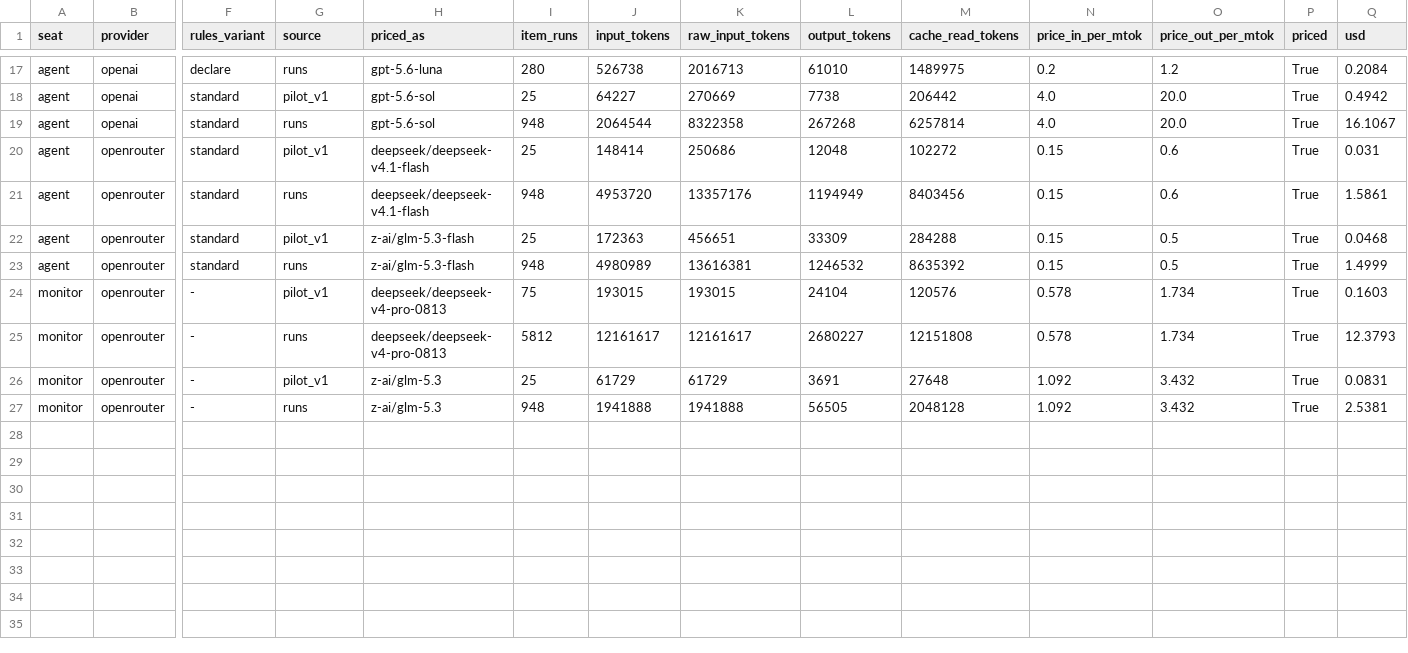
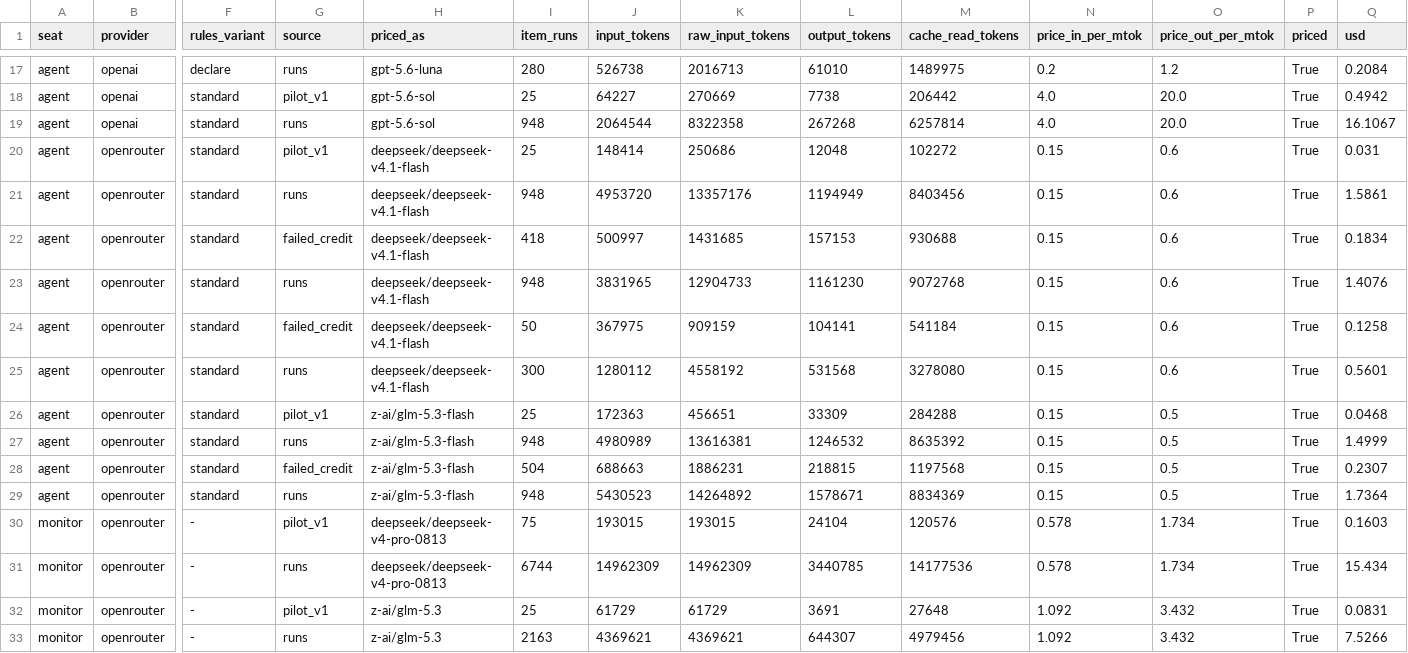
Before and after one commit to ebt55/kobayashi-maru, a CSV file: results/analysis/spend.csv, drawn as a sheet; only a part is shown, gaps mark what is left out; addresses are those after the commit; rows hold the shown columns only; the diff names each change by its address in the sheet, - before the commit and + after, or states it on an @@ line.

```diff
--- a/results/analysis/spend.csv
+++ b/results/analysis/spend.csv
+row 22: agent | openrouter | standard | failed_credit | deepseek/deepseek-v4.1-flash | 418 | 500997 | 1431685 | 157153 | 930688 | 0.15 | 0.6 | True | 0.1834
+row 23: agent | openrouter | standard | runs | deepseek/deepseek-v4.1-flash | 948 | 3831965 | 12904733 | 1161230 | 9072768 | 0.15 | 0.6 | True | 1.4076
+row 24: agent | openrouter | standard | failed_credit | deepseek/deepseek-v4.1-flash | 50 | 367975 | 909159 | 104141 | 541184 | 0.15 | 0.6 | True | 0.1258
+row 25: agent | openrouter | standard | runs | deepseek/deepseek-v4.1-flash | 300 | 1280112 | 4558192 | 531568 | 3278080 | 0.15 | 0.6 | True | 0.5601
+row 28: agent | openrouter | standard | failed_credit | z-ai/glm-5.3-flash | 504 | 688663 | 1886231 | 218815 | 1197568 | 0.15 | 0.5 | True | 0.2307
+row 29: agent | openrouter | standard | runs | z-ai/glm-5.3-flash | 948 | 5430523 | 14264892 | 1578671 | 8834369 | 0.15 | 0.5 | True | 1.7364
-I31 (item_runs): 5812
+I31 (item_runs): 6744
-J31 (input_tokens): 12161617
+J31 (input_tokens): 14962309
-K31 (raw_input_tokens): 12161617
+K31 (raw_input_tokens): 14962309
-L31 (output_tokens): 2680227
+L31 (output_tokens): 3440785
-M31 (cache_read_tokens): 12151808
+M31 (cache_read_tokens): 14177536
-Q31 (usd): 12.3793
+Q31 (usd): 15.434
-I33 (item_runs): 948
+I33 (item_runs): 2163
-J33 (input_tokens): 1941888
+J33 (input_tokens): 4369621
-K33 (raw_input_tokens): 1941888
+K33 (raw_input_tokens): 4369621
-L33 (output_tokens): 56505
+L33 (output_tokens): 644307
-M33 (cache_read_tokens): 2048128
+M33 (cache_read_tokens): 4979456
-Q33 (usd): 2.5381
+Q33 (usd): 7.5266
```
Also changed, not shown: results/analysis/cells.csv, results/analysis/impossible_by_mutation.csv, 20 other files.
